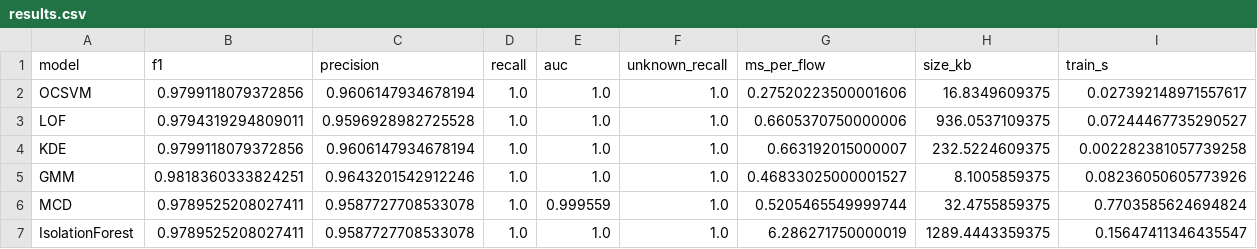
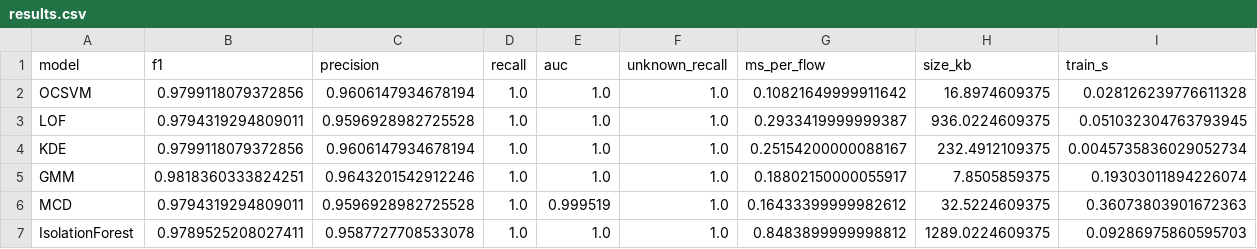
Before and after one commit to pannalapranith-006/IoTM-anamoly-IDS, a CSV file: models/results.csv, drawn as a sheet.

Commit message:
Save local progress

```diff
--- a/models/results.csv
+++ b/models/results.csv
@@ -1,7 +1,7 @@
 model,f1,precision,recall,auc,unknown_recall,ms_per_flow,size_kb,train_s
-OCSVM,0.9799118079372856,0.9606147934678194,1.0,1.0,1.0,0.27520223500001606,16.8349609375,0.027392148971557617
-LOF,0.9794319294809011,0.9596928982725528,1.0,1.0,1.0,0.6605370750000006,936.0537109375,0.07244467735290527
-KDE,0.9799118079372856,0.9606147934678194,1.0,1.0,1.0,0.663192015000007,232.5224609375,0.002282381057739258
-GMM,0.9818360333824251,0.9643201542912246,1.0,1.0,1.0,0.46833025000001527,8.1005859375,0.08236050605773926
-MCD,0.9789525208027411,0.9587727708533078,1.0,0.999559,1.0,0.5205465549999744,32.4755859375,0.7703585624694824
-IsolationForest,0.9789525208027411,0.9587727708533078,1.0,1.0,1.0,6.286271750000019,1289.4443359375,0.15647411346435547
+OCSVM,0.9799118079372856,0.9606147934678194,1.0,1.0,1.0,0.10821649999911642,16.8974609375,0.028126239776611328
+LOF,0.9794319294809011,0.9596928982725528,1.0,1.0,1.0,0.2933419999999387,936.0224609375,0.051032304763793945
+KDE,0.9799118079372856,0.9606147934678194,1.0,1.0,1.0,0.25154200000088167,232.4912109375,0.0045735836029052734
+GMM,0.9818360333824251,0.9643201542912246,1.0,1.0,1.0,0.18802150000055917,7.8505859375,0.19303011894226074
+MCD,0.9794319294809011,0.9596928982725528,1.0,0.999519,1.0,0.16433399999982612,32.5224609375,0.36073803901672363
+IsolationForest,0.9789525208027411,0.9587727708533078,1.0,1.0,1.0,0.8483899999998812,1289.0224609375,0.09286975860595703
```
